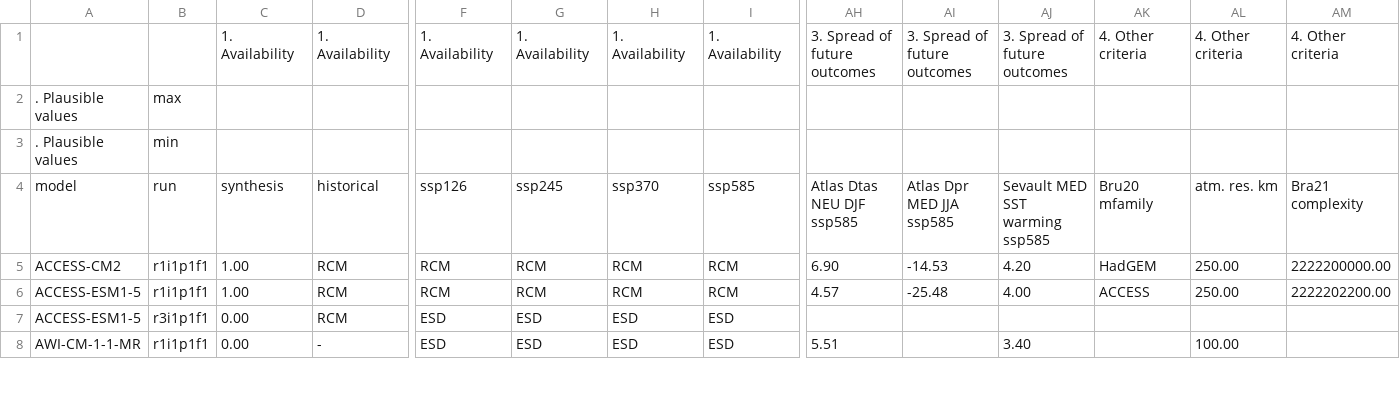
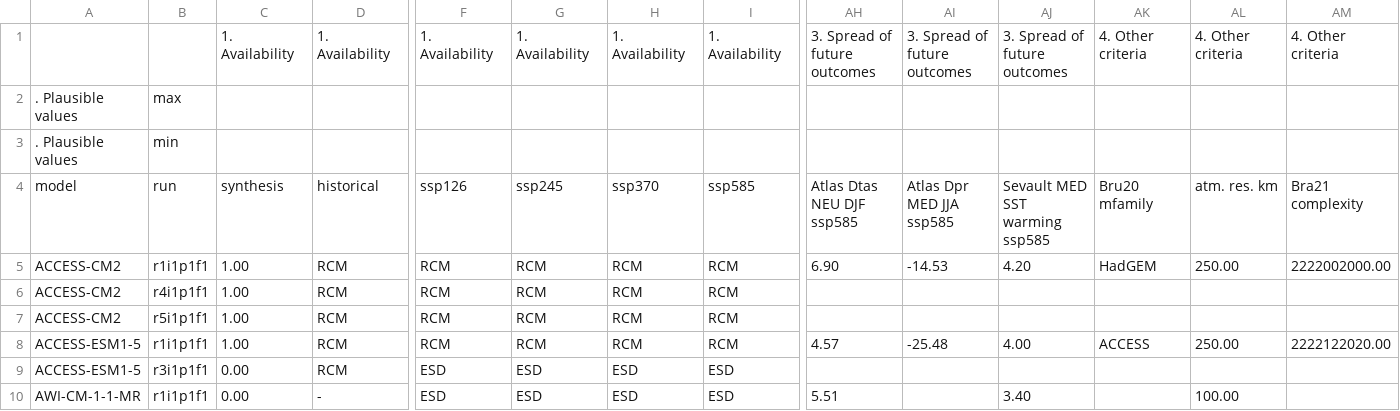
Before and after one commit to jesusff/cmip6-for-cordex, a CSV file: CMIP6_studies_table_EUR.csv, drawn as a sheet; only a part is shown, gaps mark what is left out; addresses are those after the commit; rows hold the shown columns only; the diff covers the shown part only; the diff names each change by its address in the sheet, - before the commit and + after, or states it on an @@ line.

```diff
--- a/CMIP6_studies_table_EUR.csv
+++ b/CMIP6_studies_table_EUR.csv
-AM5: 2222200000.00
+AM5: 2222002000.00
+row 6: ACCESS-CM2 | r4i1p1f1 | 1.00 | RCM | RCM | RCM | RCM | RCM
+row 7: ACCESS-CM2 | r5i1p1f1 | 1.00 | RCM | RCM | RCM | RCM | RCM
-AM8: 2222202200.00
+AM8: 2222122020.00
```
Also changed, not shown: 1 added row and 36 edited cells elsewhere in this file, CMIP6_for_CORDEX_availability_ESGF.csv, CMIP6_studies_table_AUS.csv, 4 other files.
